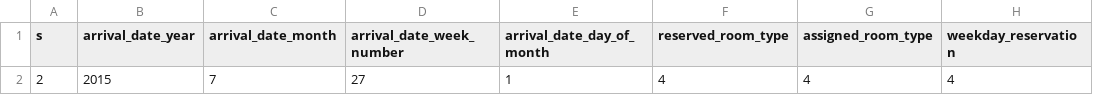
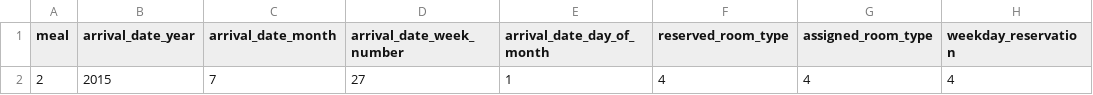
Before and after one commit to FlorianMuehlbauer24/Final-Project-Bart-Flo, a CSV file: df_ml_sample.csv, drawn as a sheet; only a part is shown; the diff names each change by its address in the sheet, - before the commit and + after, or states it on an @@ line.

```diff
--- a/df_ml_sample.csv
+++ b/df_ml_sample.csv
-A1: s
+A1: meal
```
Also changed, not shown: 3 other files.
